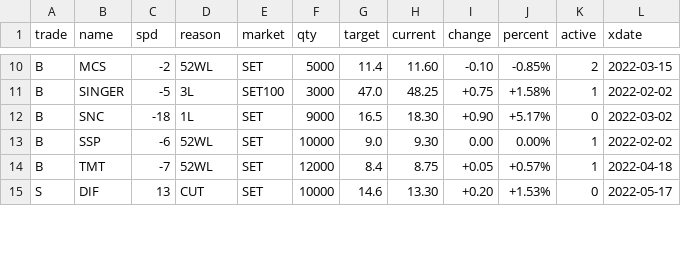
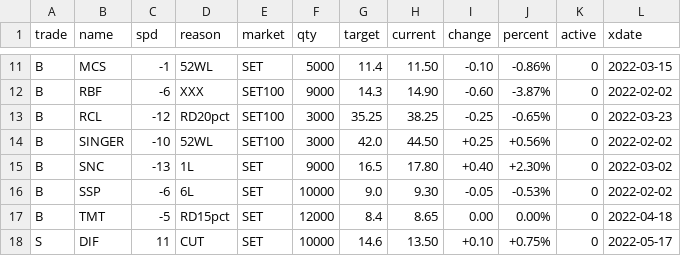
Before and after one commit to santimcs/A8, a CSV file: Data/orders-log.csv, drawn as a sheet; only a part is shown, gaps mark what is left out; addresses are those after the commit; the diff covers the shown part only; the diff names each change by its address in the sheet, - before the commit and + after, or states it on an @@ line.

```diff
--- a/Data/orders-log.csv
+++ b/Data/orders-log.csv
-C11 (spd): -2
+C11 (spd): -1
-H11 (current): 11.60
+H11 (current): 11.50
-J11 (percent): -0.85%
+J11 (percent): -0.86%
-K11 (active): 2
+K11 (active): 0
+row 12: B | RBF | -6 | XXX | SET100 | 9000 | 14.3 | 14.90 | -0.60 | -3.87% | 0 | 2022-02-02
+row 13: B | RCL | -12 | RD20pct | SET100 | 3000 | 35.25 | 38.25 | -0.25 | -0.65% | 0 | 2022-03-23
-C14 (spd): -5
+C14 (spd): -10
-D14 (reason): 3L
+D14 (reason): 52WL
-G14 (target): 47.0
+G14 (target): 42.0
-H14 (current): 48.25
+H14 (current): 44.50
-I14 (change): +0.75
+I14 (change): +0.25
-J14 (percent): +1.58%
+J14 (percent): +0.56%
-K14 (active): 1
+K14 (active): 0
-C15 (spd): -18
+C15 (spd): -13
-H15 (current): 18.30
+H15 (current): 17.80
-I15 (change): +0.90
+I15 (change): +0.40
-J15 (percent): +5.17%
+J15 (percent): +2.30%
-D16 (reason): 52WL
+D16 (reason): 6L
-I16 (change): 0.00
+I16 (change): -0.05
-J16 (percent): 0.00%
+J16 (percent): -0.53%
-K16:K17 (active): 1
+K16:K17 (active): 0
-C17 (spd): -7
+C17 (spd): -5
-D17 (reason): 52WL
+D17 (reason): RD15pct
-H17 (current): 8.75
+H17 (current): 8.65
-I17 (change): +0.05
+I17 (change): 0.00
-J17 (percent): +0.57%
+J17 (percent): 0.00%
-C18 (spd): 13
+C18 (spd): 11
-H18 (current): 13.30
+H18 (current): 13.50
-I18 (change): +0.20
+I18 (change): +0.10
-J18 (percent): +1.53%
+J18 (percent): +0.75%
```
Also changed, not shown: 3 added rows, 4 removed rows and 45 edited cells elsewhere in this file, Data/Price/price.csv, Data/Yearly-Price-by-Name.csv, 25 other files.
